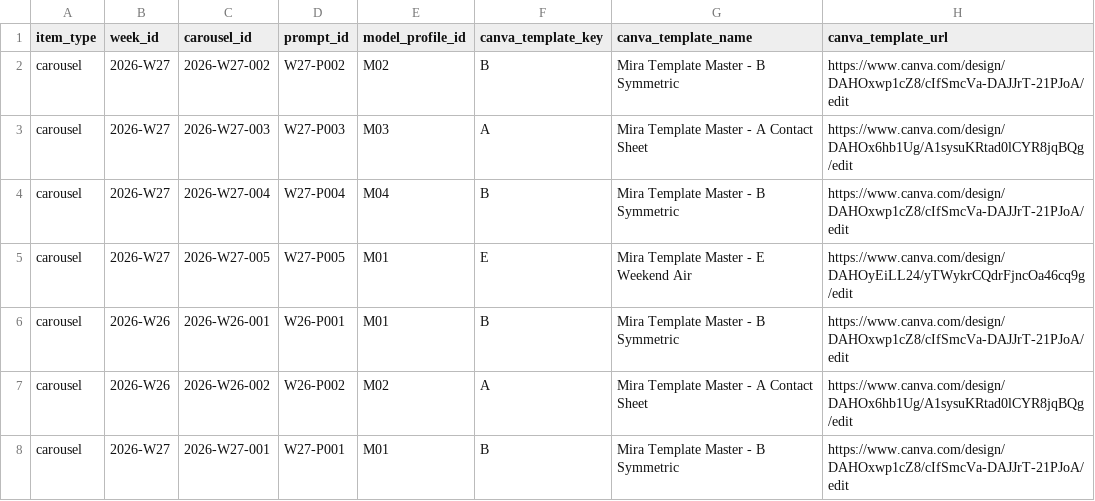
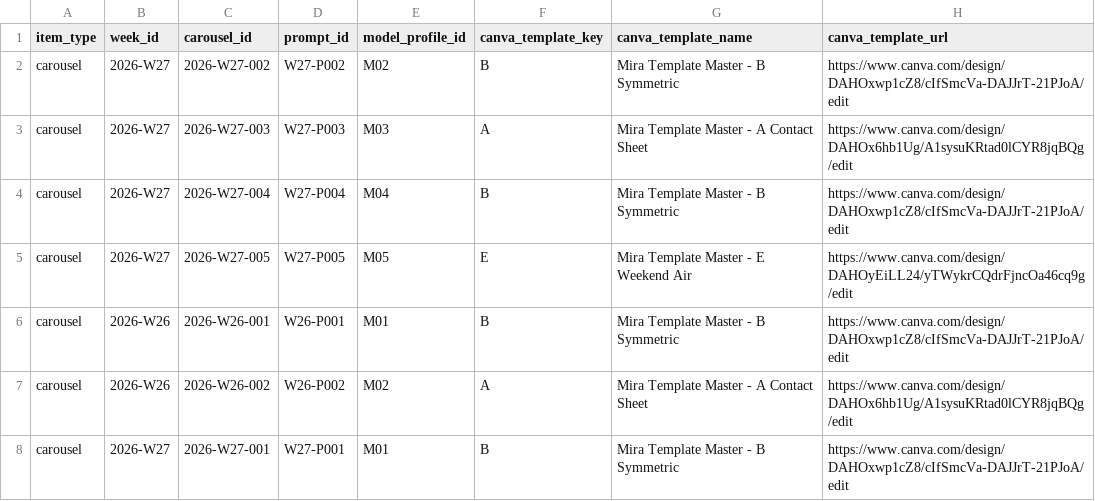
Before and after one commit to fcsh1526/codex-fittingrooom, a CSV file: 10_automation/PUBLISH_QUEUE.csv, drawn as a sheet; only a part is shown; the diff names each change by its address in the sheet, - before the commit and + after, or states it on an @@ line.

Commit message:
Enforce weekly five-model carousel rotation

```diff
--- a/10_automation/PUBLISH_QUEUE.csv
+++ b/10_automation/PUBLISH_QUEUE.csv
-E5 (model_profile_id): M01
+E5 (model_profile_id): M05
```
Also changed, not shown: 10_automation/runs/2026-W27/daily_queue.csv, 10_automation/runs/2026-W27/generated_images/2026-W27-005/review_sheet.csv, 21 other files.
